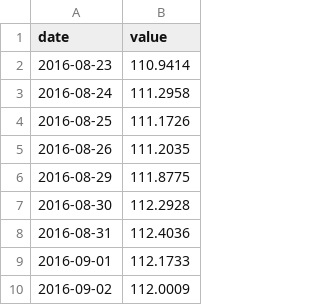
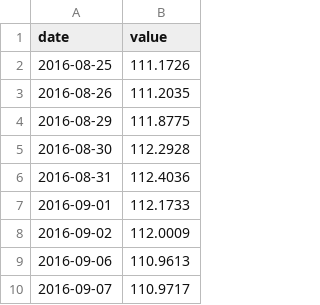
Before and after one commit to adaminileo24-ops/Apollon-, a CSV file: data/history/DTWEXBGS.csv, drawn as a sheet; only a part is shown; the shorter side is filled out with more unchanged rows; the diff names each change by its address in the sheet, - before the commit and + after, or states it on an @@ line.

```diff
--- a/data/history/DTWEXBGS.csv
+++ b/data/history/DTWEXBGS.csv
-row 2: 2016-08-23 | 110.9414
-row 3: 2016-08-24 | 111.2958
```
Also changed, not shown: data/history/DCOILWTICO.csv, data/history/DEXJPUS.csv, 28 other files.
